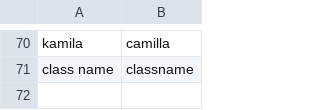
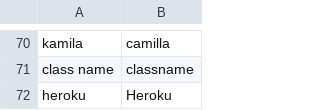
Before and after one commit to talonhub/community, a CSV file: settings/words_to_replace.csv, drawn as a sheet; only a part is shown, gaps mark what is left out.

Commit message:
Update vocabulary

```diff
--- a/settings/words_to_replace.csv
+++ b/settings/words_to_replace.csv
@@ -71 +71,2 @@ kamila,camilla
 class name,classname
+heroku,Heroku
```
